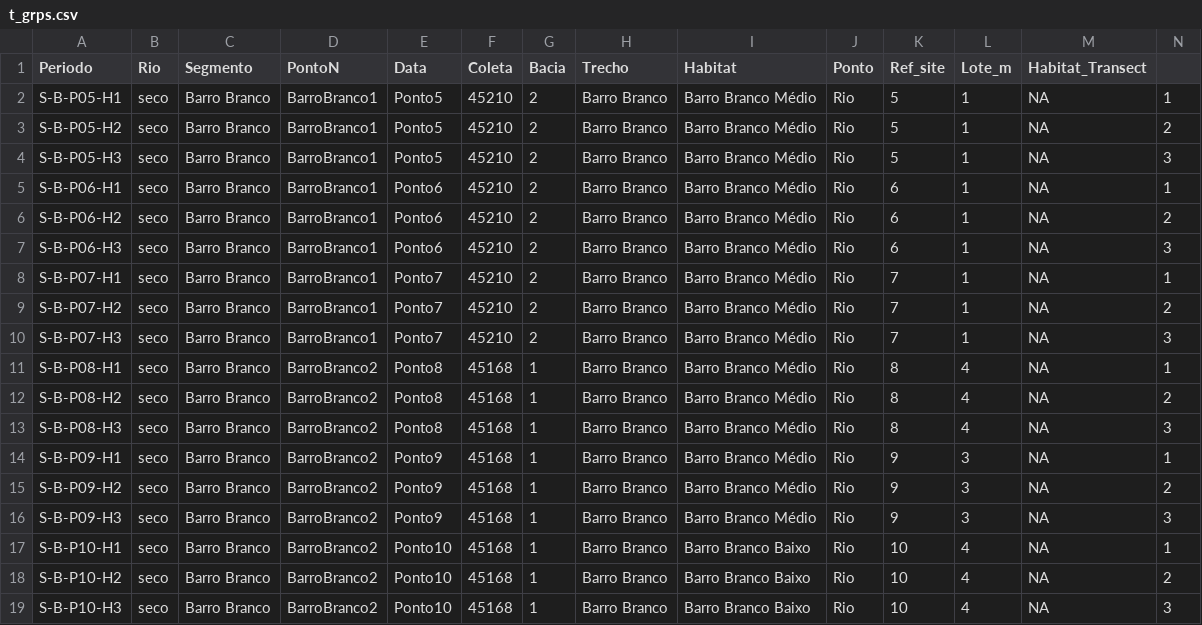
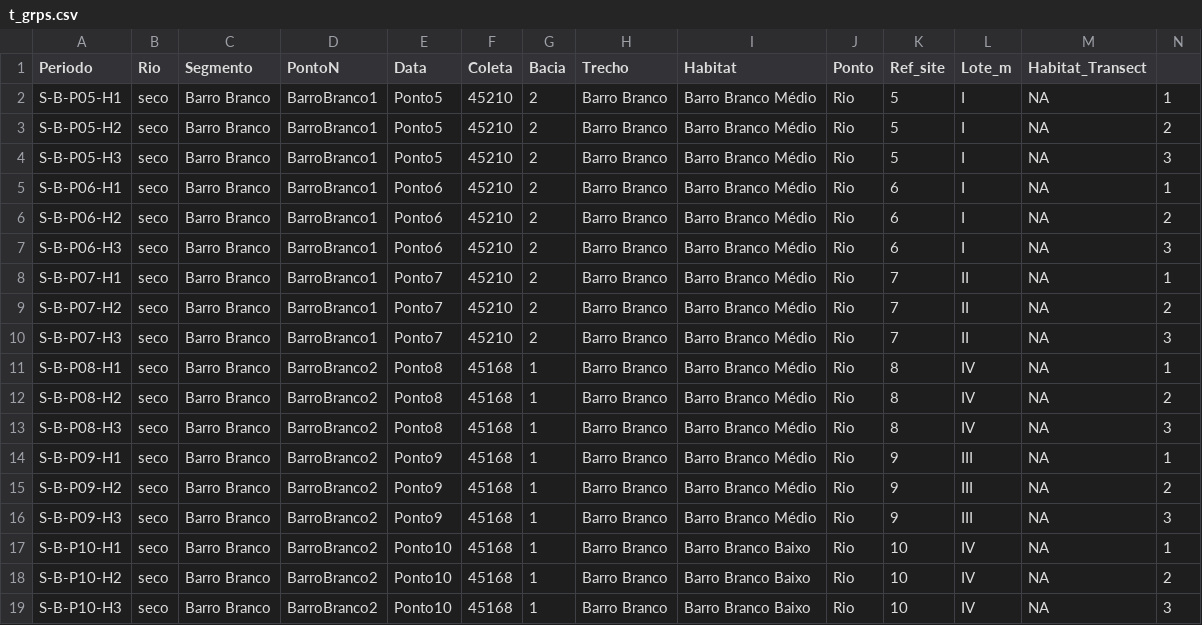
Before and after one commit to elviomedeiros/mxr23_Q, a CSV file: t_grps.csv, drawn as a sheet.

```diff
--- a/t_grps.csv
+++ b/t_grps.csv
@@ -1,19 +1,19 @@
 "Periodo";"Rio";"Segmento";"PontoN";"Data";"Coleta";"Bacia";"Trecho";"Habitat";"Ponto";"Ref_site";"Lote_m";"Habitat_Transect"
-"S-B-P05-H1";"seco";"Barro Branco";"BarroBranco1";"Ponto5";45210;2;"Barro Branco";"Barro Branco Médio";"Rio";5;1;NA;1
-"S-B-P05-H2";"seco";"Barro Branco";"BarroBranco1";"Ponto5";45210;2;"Barro Branco";"Barro Branco Médio";"Rio";5;1;NA;2
-"S-B-P05-H3";"seco";"Barro Branco";"BarroBranco1";"Ponto5";45210;2;"Barro Branco";"Barro Branco Médio";"Rio";5;1;NA;3
-"S-B-P06-H1";"seco";"Barro Branco";"BarroBranco1";"Ponto6";45210;2;"Barro Branco";"Barro Branco Médio";"Rio";6;1;NA;1
-"S-B-P06-H2";"seco";"Barro Branco";"BarroBranco1";"Ponto6";45210;2;"Barro Branco";"Barro Branco Médio";"Rio";6;1;NA;2
-"S-B-P06-H3";"seco";"Barro Branco";"BarroBranco1";"Ponto6";45210;2;"Barro Branco";"Barro Branco Médio";"Rio";6;1;NA;3
-"S-B-P07-H1";"seco";"Barro Branco";"BarroBranco1";"Ponto7";45210;2;"Barro Branco";"Barro Branco Médio";"Rio";7;1;NA;1
-"S-B-P07-H2";"seco";"Barro Branco";"BarroBranco1";"Ponto7";45210;2;"Barro Branco";"Barro Branco Médio";"Rio";7;1;NA;2
-"S-B-P07-H3";"seco";"Barro Branco";"BarroBranco1";"Ponto7";45210;2;"Barro Branco";"Barro Branco Médio";"Rio";7;1;NA;3
-"S-B-P08-H1";"seco";"Barro Branco";"BarroBranco2";"Ponto8";45168;1;"Barro Branco";"Barro Branco Médio";"Rio";8;4;NA;1
-"S-B-P08-H2";"seco";"Barro Branco";"BarroBranco2";"Ponto8";45168;1;"Barro Branco";"Barro Branco Médio";"Rio";8;4;NA;2
-"S-B-P08-H3";"seco";"Barro Branco";"BarroBranco2";"Ponto8";45168;1;"Barro Branco";"Barro Branco Médio";"Rio";8;4;NA;3
-"S-B-P09-H1";"seco";"Barro Branco";"BarroBranco2";"Ponto9";45168;1;"Barro Branco";"Barro Branco Médio";"Rio";9;3;NA;1
-"S-B-P09-H2";"seco";"Barro Branco";"BarroBranco2";"Ponto9";45168;1;"Barro Branco";"Barro Branco Médio";"Rio";9;3;NA;2
-"S-B-P09-H3";"seco";"Barro Branco";"BarroBranco2";"Ponto9";45168;1;"Barro Branco";"Barro Branco Médio";"Rio";9;3;NA;3
-"S-B-P10-H1";"seco";"Barro Branco";"BarroBranco2";"Ponto10";45168;1;"Barro Branco";"Barro Branco Baixo";"Rio";10;4;NA;1
-"S-B-P10-H2";"seco";"Barro Branco";"BarroBranco2";"Ponto10";45168;1;"Barro Branco";"Barro Branco Baixo";"Rio";10;4;NA;2
-"S-B-P10-H3";"seco";"Barro Branco";"BarroBranco2";"Ponto10";45168;1;"Barro Branco";"Barro Branco Baixo";"Rio";10;4;NA;3
+"S-B-P05-H1";"seco";"Barro Branco";"BarroBranco1";"Ponto5";45210;2;"Barro Branco";"Barro Branco Médio";"Rio";5;"I";NA;1
+"S-B-P05-H2";"seco";"Barro Branco";"BarroBranco1";"Ponto5";45210;2;"Barro Branco";"Barro Branco Médio";"Rio";5;"I";NA;2
+"S-B-P05-H3";"seco";"Barro Branco";"BarroBranco1";"Ponto5";45210;2;"Barro Branco";"Barro Branco Médio";"Rio";5;"I";NA;3
+"S-B-P06-H1";"seco";"Barro Branco";"BarroBranco1";"Ponto6";45210;2;"Barro Branco";"Barro Branco Médio";"Rio";6;"I";NA;1
+"S-B-P06-H2";"seco";"Barro Branco";"BarroBranco1";"Ponto6";45210;2;"Barro Branco";"Barro Branco Médio";"Rio";6;"I";NA;2
+"S-B-P06-H3";"seco";"Barro Branco";"BarroBranco1";"Ponto6";45210;2;"Barro Branco";"Barro Branco Médio";"Rio";6;"I";NA;3
+"S-B-P07-H1";"seco";"Barro Branco";"BarroBranco1";"Ponto7";45210;2;"Barro Branco";"Barro Branco Médio";"Rio";7;"II";NA;1
+"S-B-P07-H2";"seco";"Barro Branco";"BarroBranco1";"Ponto7";45210;2;"Barro Branco";"Barro Branco Médio";"Rio";7;"II";NA;2
+"S-B-P07-H3";"seco";"Barro Branco";"BarroBranco1";"Ponto7";45210;2;"Barro Branco";"Barro Branco Médio";"Rio";7;"II";NA;3
+"S-B-P08-H1";"seco";"Barro Branco";"BarroBranco2";"Ponto8";45168;1;"Barro Branco";"Barro Branco Médio";"Rio";8;"IV";NA;1
+"S-B-P08-H2";"seco";"Barro Branco";"BarroBranco2";"Ponto8";45168;1;"Barro Branco";"Barro Branco Médio";"Rio";8;"IV";NA;2
+"S-B-P08-H3";"seco";"Barro Branco";"BarroBranco2";"Ponto8";45168;1;"Barro Branco";"Barro Branco Médio";"Rio";8;"IV";NA;3
+"S-B-P09-H1";"seco";"Barro Branco";"BarroBranco2";"Ponto9";45168;1;"Barro Branco";"Barro Branco Médio";"Rio";9;"III";NA;1
+"S-B-P09-H2";"seco";"Barro Branco";"BarroBranco2";"Ponto9";45168;1;"Barro Branco";"Barro Branco Médio";"Rio";9;"III";NA;2
+"S-B-P09-H3";"seco";"Barro Branco";"BarroBranco2";"Ponto9";45168;1;"Barro Branco";"Barro Branco Médio";"Rio";9;"III";NA;3
+"S-B-P10-H1";"seco";"Barro Branco";"BarroBranco2";"Ponto10";45168;1;"Barro Branco";"Barro Branco Baixo";"Rio";10;"IV";NA;1
+"S-B-P10-H2";"seco";"Barro Branco";"BarroBranco2";"Ponto10";45168;1;"Barro Branco";"Barro Branco Baixo";"Rio";10;"IV";NA;2
+"S-B-P10-H3";"seco";"Barro Branco";"BarroBranco2";"Ponto10";45168;1;"Barro Branco";"Barro Branco Baixo";"Rio";10;"IV";NA;3
```
Also changed, not shown: m_hab.csv, m_hab_part.csv, 7 other files.
